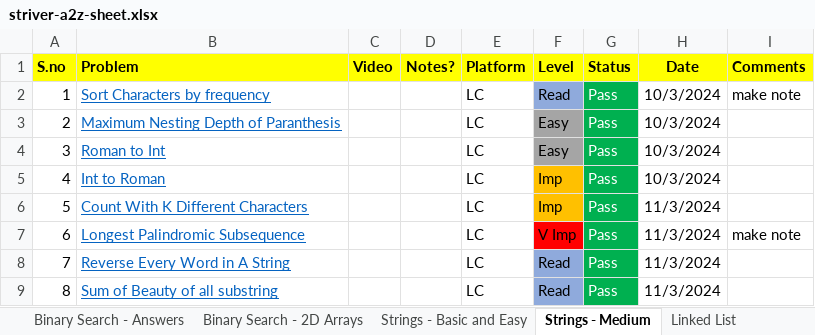
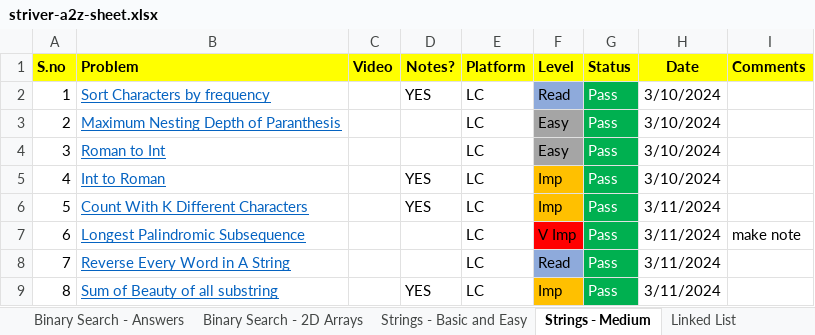
Before and after one commit to ShashankSinha98/Striver-A2Z-DSA-Sheet, an Excel workbook: striver-a2z-sheet.xlsx, sheet Strings - Medium, drawn as a sheet; values as stored, in another font and other column widths than the file's, no borders; the diff names each change by its address in the sheet, - before the commit and + after, or states it on an @@ line.

```diff
--- a/striver-a2z-sheet.xlsx (sheet Strings - Medium)
+++ b/striver-a2z-sheet.xlsx (sheet Strings - Medium)
-D2 (Notes?): (empty)
+D2 (Notes?): YES
-H2:H5 (Date): 10/3/2024
+H2:H5 (Date): 3/10/2024
-I2 (Comments): make note
+I2 (Comments): (empty)
-D5:D6 (Notes?): (empty)
+D5:D6 (Notes?): YES
-H6:H9 (Date): 11/3/2024
+H6:H9 (Date): 3/11/2024
-D9 (Notes?): (empty)
+D9 (Notes?): YES
-F9 (Level): Read
+F9 (Level): Imp
-F9 fill: #8FAADC
+F9 fill: #FFC000
```
Also changed, not shown: sheet BinarySearch - 1D Arrays, sheet Bit manipulation, sheet Arrays-Hard, sheet Strings - Basic and Easy, sheet Linked List, sheet Arrays-Medium, 2 more sheets, other sheet tabs, 40 other files.
